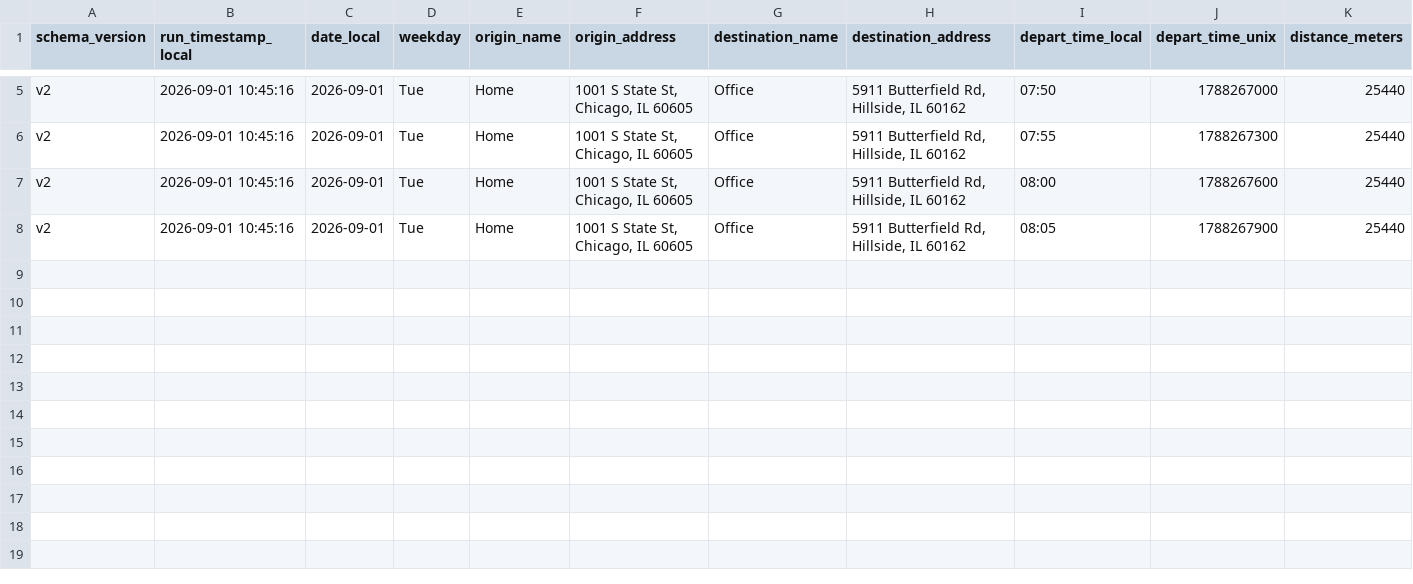
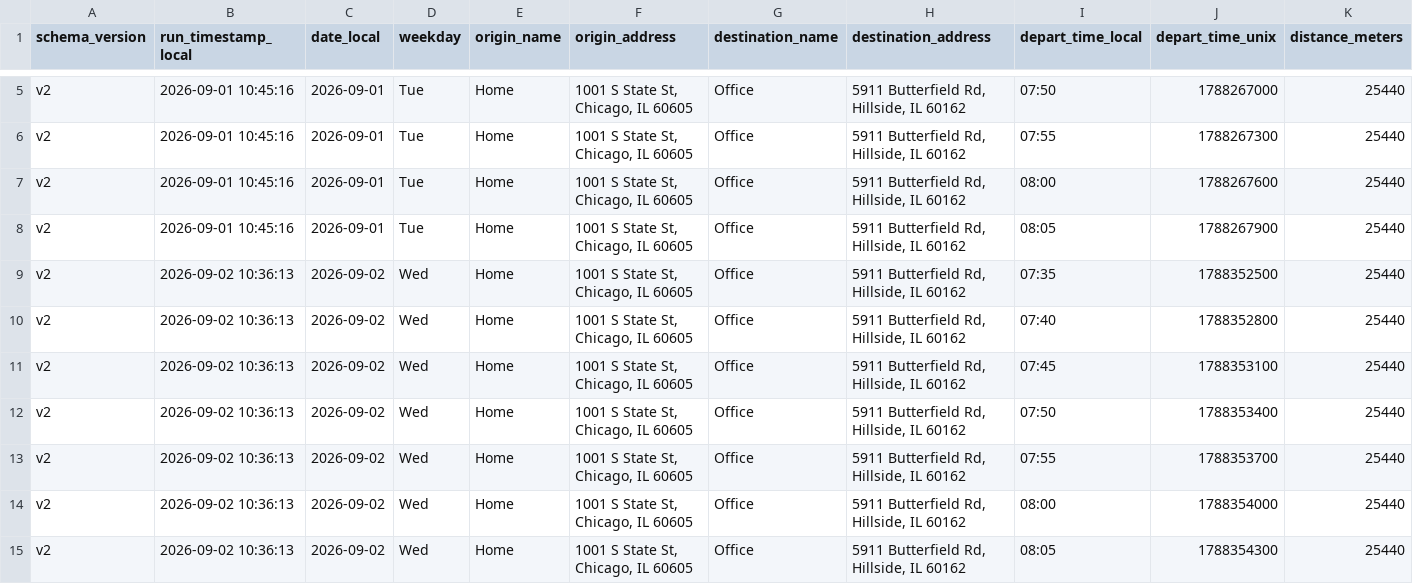
Before and after one commit to wzhou229-dotcom/Commute2, a CSV file: data/commute_v2_202609.csv, drawn as a sheet; only a part is shown, gaps mark what is left out; rows hold the shown columns only; the diff names each change by its address in the sheet, - before the commit and + after, or states it on an @@ line.

```diff
--- a/data/commute_v2_202609.csv
+++ b/data/commute_v2_202609.csv
+row 9: v2 | 2026-09-02 10:36:13 | 2026-09-02 | Wed | Home | 1001 S State St, Chicago, IL 60605 | Office | 5911 Butterfield Rd, Hillside, IL 60162 | 07:35 | 1788352500 | 25440
+row 10: v2 | 2026-09-02 10:36:13 | 2026-09-02 | Wed | Home | 1001 S State St, Chicago, IL 60605 | Office | 5911 Butterfield Rd, Hillside, IL 60162 | 07:40 | 1788352800 | 25440
+row 11: v2 | 2026-09-02 10:36:13 | 2026-09-02 | Wed | Home | 1001 S State St, Chicago, IL 60605 | Office | 5911 Butterfield Rd, Hillside, IL 60162 | 07:45 | 1788353100 | 25440
+row 12: v2 | 2026-09-02 10:36:13 | 2026-09-02 | Wed | Home | 1001 S State St, Chicago, IL 60605 | Office | 5911 Butterfield Rd, Hillside, IL 60162 | 07:50 | 1788353400 | 25440
+row 13: v2 | 2026-09-02 10:36:13 | 2026-09-02 | Wed | Home | 1001 S State St, Chicago, IL 60605 | Office | 5911 Butterfield Rd, Hillside, IL 60162 | 07:55 | 1788353700 | 25440
+row 14: v2 | 2026-09-02 10:36:13 | 2026-09-02 | Wed | Home | 1001 S State St, Chicago, IL 60605 | Office | 5911 Butterfield Rd, Hillside, IL 60162 | 08:00 | 1788354000 | 25440
+row 15: v2 | 2026-09-02 10:36:13 | 2026-09-02 | Wed | Home | 1001 S State St, Chicago, IL 60605 | Office | 5911 Butterfield Rd, Hillside, IL 60162 | 08:05 | 1788354300 | 25440
```
